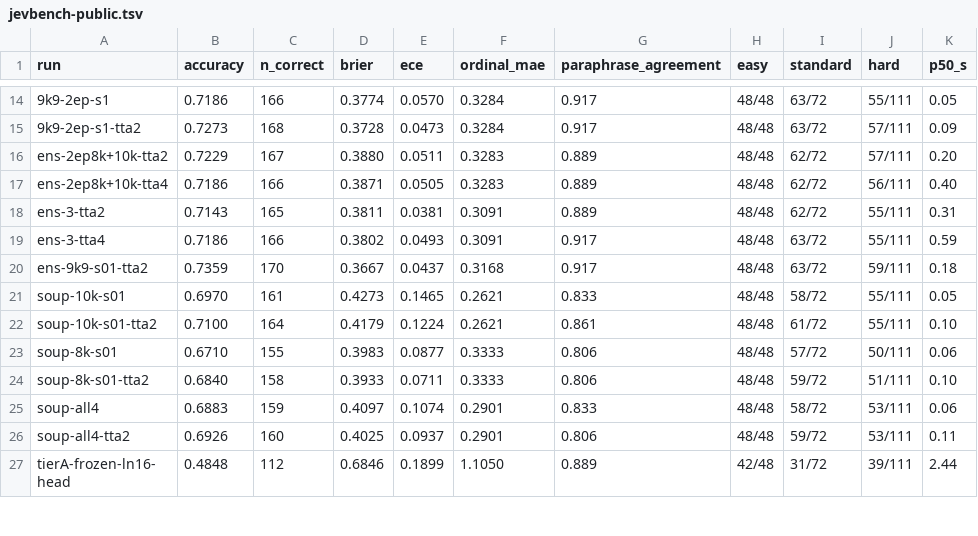
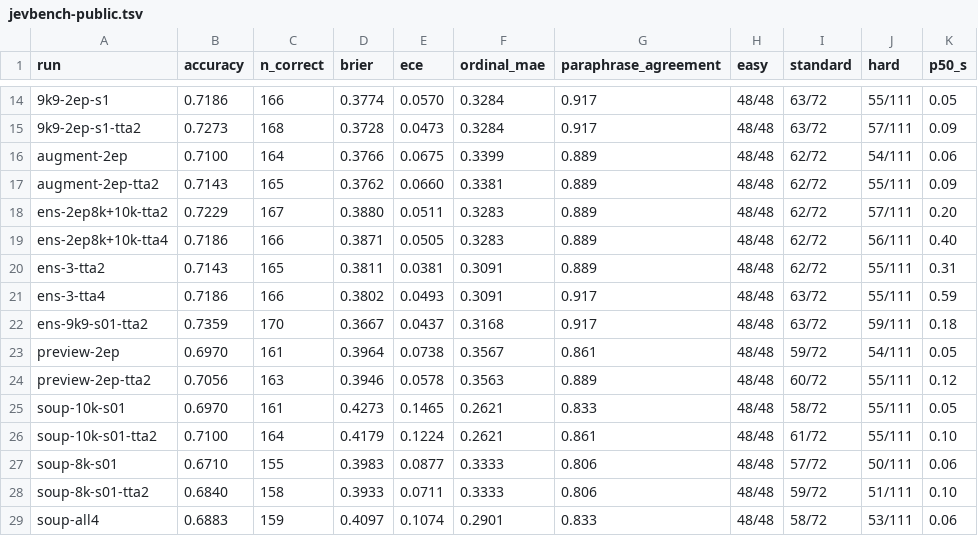
Before and after one commit to gabrielfior/decision-models-experiments, a TSV file: docs/jevbench-public.tsv, drawn as a sheet; only a part is shown, gaps mark what is left out; the shorter side is filled out with more unchanged rows; the diff names each change by its address in the sheet, - before the commit and + after, or states it on an @@ line.

Commit message:
docs: augmentation and preview scorings

```diff
--- a/docs/jevbench-public.tsv
+++ b/docs/jevbench-public.tsv
+row 16: augment-2ep | 0.7100 | 164 | 0.3766 | 0.0675 | 0.3399 | 0.889 | 48/48 | 62/72 | 54/111 | 0.06
+row 17: augment-2ep-tta2 | 0.7143 | 165 | 0.3762 | 0.0660 | 0.3381 | 0.889 | 48/48 | 62/72 | 55/111 | 0.09
+row 23: preview-2ep | 0.6970 | 161 | 0.3964 | 0.0738 | 0.3567 | 0.861 | 48/48 | 59/72 | 54/111 | 0.05
+row 24: preview-2ep-tta2 | 0.7056 | 163 | 0.3946 | 0.0578 | 0.3563 | 0.889 | 48/48 | 60/72 | 55/111 | 0.12
```
Also changed, not shown: 1 other file.
